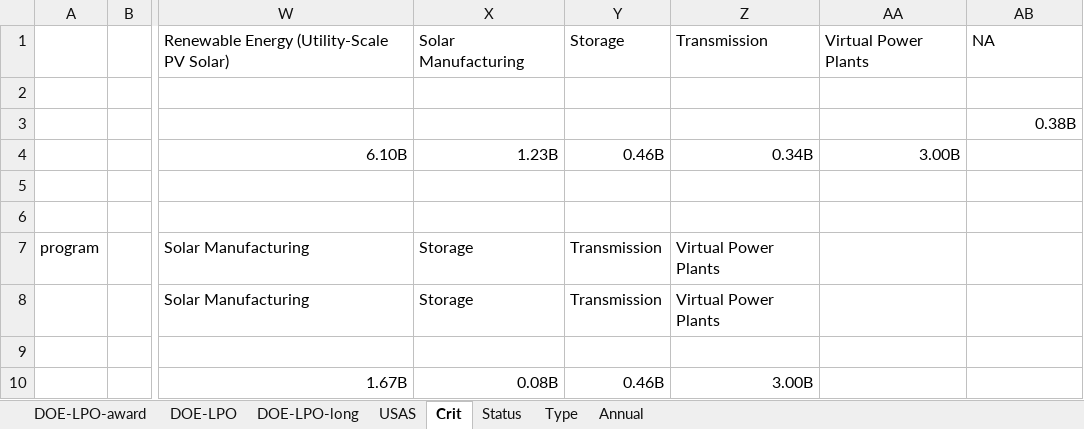
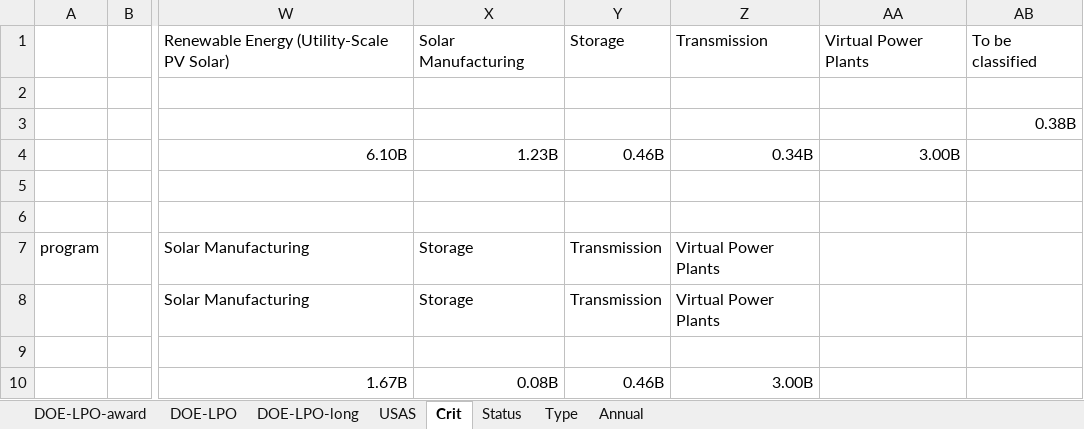
Before and after one commit to CSISdefense/Vendor, an Excel workbook: Output/Assistance/DOE/DOE_Assistance.xlsx, sheet Crit, drawn as a sheet; only a part is shown, gaps mark what is left out; values as stored, in another font and other column widths than the file's, no borders; the diff names each change by its address in the sheet, - before the commit and + after, or states it on an @@ line.

```diff
--- a/Output/Assistance/DOE/DOE_Assistance.xlsx (sheet Crit)
+++ b/Output/Assistance/DOE/DOE_Assistance.xlsx (sheet Crit)
-AB1: NA
+AB1: To be classified
```
Also changed, not shown: Output/Assistance/DFC/DFC_Assistance.xlsx, 19 other files.
